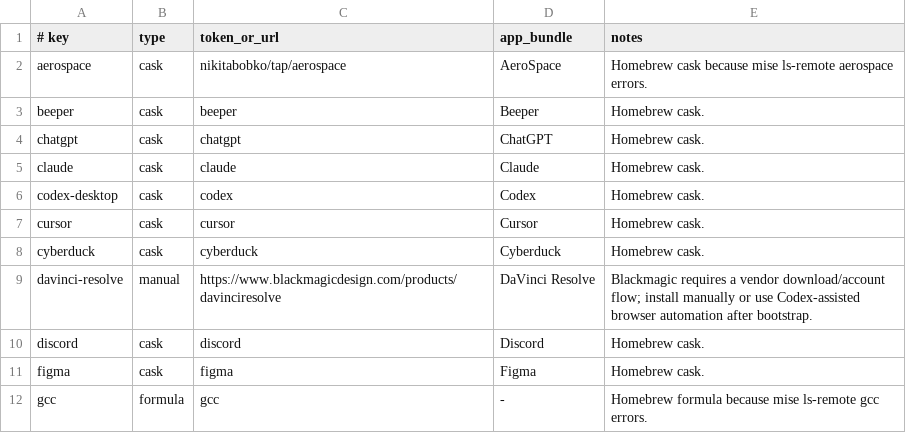
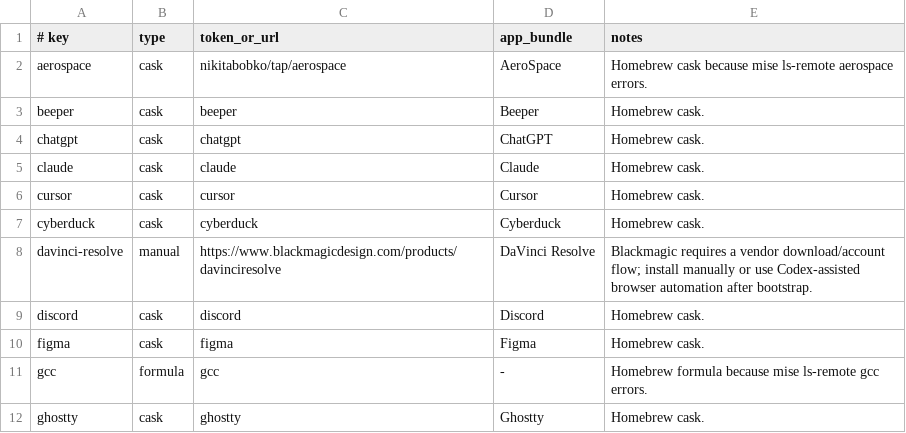
Before and after one commit to gabimoncha/dotfiles, a TSV file: apps/manifest.tsv, drawn as a sheet; only a part is shown; the shorter side is filled out with more unchanged rows; the diff names each change by its address in the sheet, - before the commit and + after, or states it on an @@ line.

Commit message:
Use standalone installers for Codex and mise

```diff
--- a/apps/manifest.tsv
+++ b/apps/manifest.tsv
-row 6: codex-desktop | cask | codex | Codex | Homebrew cask.
```
Also changed, not shown: 14 other files.
